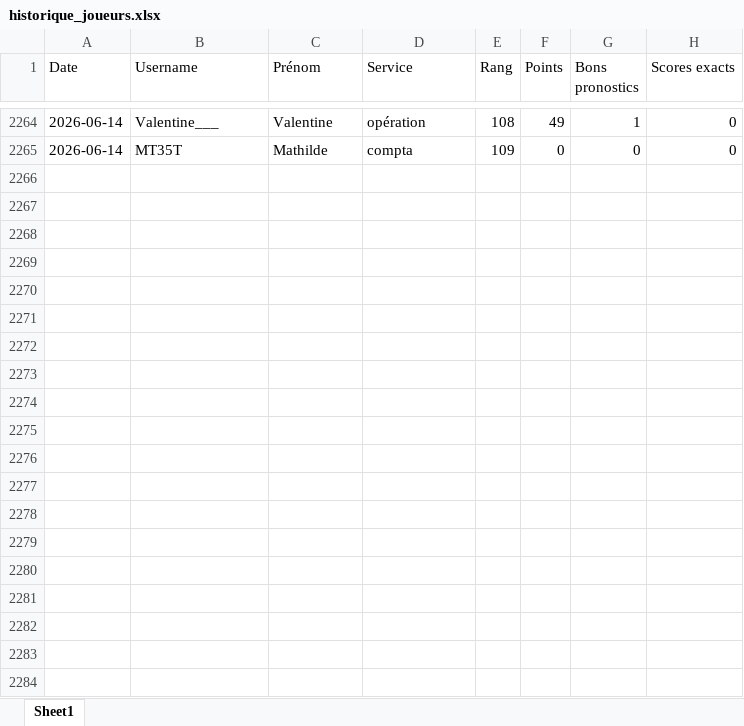
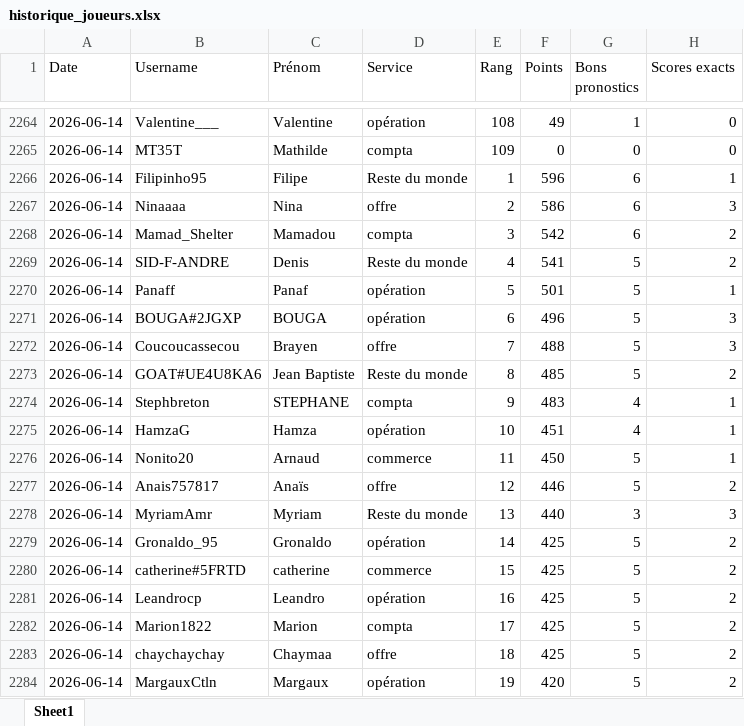
Before and after one commit to devilrock95/championnat-jja, an Excel workbook: historique_joueurs.xlsx, sheet Sheet1, drawn as a sheet; only a part is shown, gaps mark what is left out; values as stored, in another font and other column widths than the file's, no borders; the diff covers the shown part only; the diff names each change by its address in the sheet, - before the commit and + after, or states it on an @@ line.

```diff
--- a/historique_joueurs.xlsx (sheet Sheet1)
+++ b/historique_joueurs.xlsx (sheet Sheet1)
+row 2266: 2026-06-14 | Filipinho95 | Filipe | Reste du monde | 1 | 596 | 6 | 1
+row 2267: 2026-06-14 | Ninaaaa | Nina | offre | 2 | 586 | 6 | 3
+row 2268: 2026-06-14 | Mamad_Shelter | Mamadou | compta | 3 | 542 | 6 | 2
+row 2269: 2026-06-14 | SID-F-ANDRE | Denis | Reste du monde | 4 | 541 | 5 | 2
+row 2270: 2026-06-14 | Panaff | Panaf | opération | 5 | 501 | 5 | 1
+row 2271: 2026-06-14 | BOUGA#2JGXP | BOUGA | opération | 6 | 496 | 5 | 3
+row 2272: 2026-06-14 | Coucoucassecou | Brayen | offre | 7 | 488 | 5 | 3
+row 2273: 2026-06-14 | GOAT#UE4U8KA6 | Jean Baptiste | Reste du monde | 8 | 485 | 5 | 2
+row 2274: 2026-06-14 | Stephbreton | STEPHANE | compta | 9 | 483 | 4 | 1
+row 2275: 2026-06-14 | HamzaG | Hamza | opération | 10 | 451 | 4 | 1
+row 2276: 2026-06-14 | Nonito20 | Arnaud | commerce | 11 | 450 | 5 | 1
+row 2277: 2026-06-14 | Anais757817 | Anaïs | offre | 12 | 446 | 5 | 2
+row 2278: 2026-06-14 | MyriamAmr | Myriam | Reste du monde | 13 | 440 | 3 | 3
+row 2279: 2026-06-14 | Gronaldo_95 | Gronaldo | opération | 14 | 425 | 5 | 2
+row 2280: 2026-06-14 | catherine#5FRTD | catherine | commerce | 15 | 425 | 5 | 2
+row 2281: 2026-06-14 | Leandrocp | Leandro | opération | 16 | 425 | 5 | 2
+row 2282: 2026-06-14 | Marion1822 | Marion | compta | 17 | 425 | 5 | 2
+row 2283: 2026-06-14 | chaychaychay | Chaymaa | offre | 18 | 425 | 5 | 2
+row 2284: 2026-06-14 | MargauxCtln | Margaux | opération | 19 | 420 | 5 | 2
```
Also changed, not shown: 90 added rows elsewhere in this sheet, chutes.xlsx, classement_individuel.xlsx, 5 other files.
